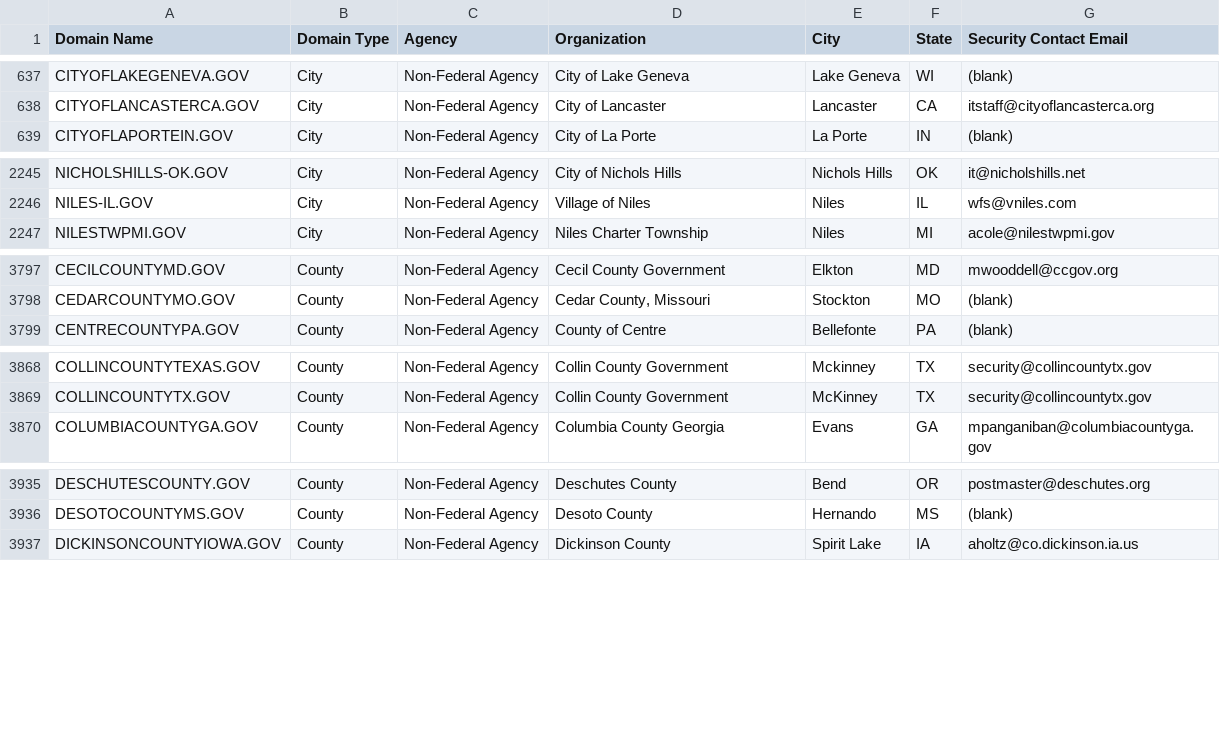
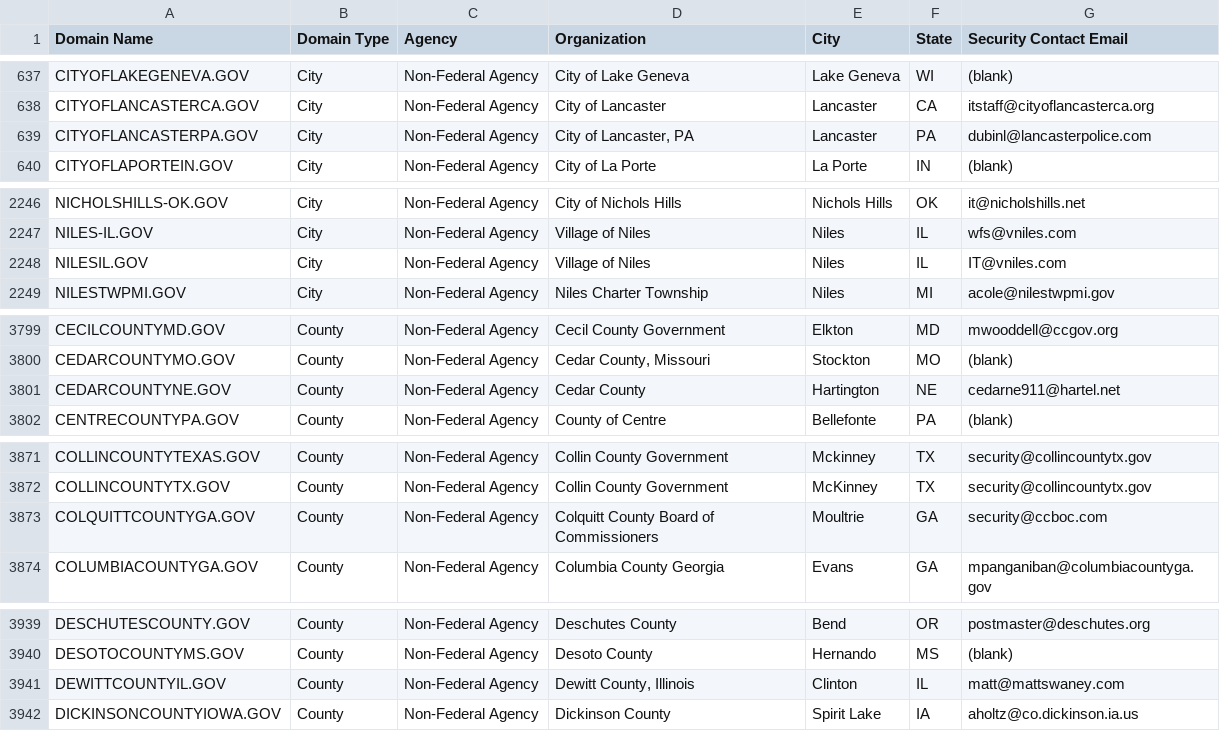
Before and after one commit to climber-girl/dotgov-data, a CSV file: current-full.csv, drawn as a sheet; only a part is shown, gaps mark what is left out; the diff covers the shown part only.

Commit message:
Flat: latest data (2022-04-12T06:28:18.512Z) {   "date": "2022-04-12T06:28:18.512Z",   "files": [     {       "name": "current-federal.csv",       "deltaBytes": -154,       "source": "https://domains.dotgov.gov/dotgov-web/publicreports/current-federal"     },     {       "name": "current-full.csv",       "deltaBytes": 414,       "source": "https://domains.dotgov.gov/dotgov-web/publicreports/current-full"     }   ] }

```diff
--- a/current-full.csv
+++ b/current-full.csv
@@ -638,2 +638,3 @@ CITYOFLAKEGENEVA.GOV,City,Non-Federal Agency,City of Lake Geneva,Lake Geneva,WI,
 CITYOFLANCASTERCA.GOV,City,Non-Federal Agency,City of Lancaster,Lancaster,CA,itstaff@cityoflancasterca.org
+CITYOFLANCASTERPA.GOV,City,Non-Federal Agency,"City of Lancaster,  PA",Lancaster,PA,dubinl@lancasterpolice.com
 CITYOFLAPORTEIN.GOV,City,Non-Federal Agency,City of La Porte,La Porte,IN,(blank)
@@ -2246,2 +2247,3 @@ NICHOLSHILLS-OK.GOV,City,Non-Federal Agency,City of Nichols Hills,Nichols Hills,
 NILES-IL.GOV,City,Non-Federal Agency,Village of Niles,Niles,IL,wfs@vniles.com
+NILESIL.GOV,City,Non-Federal Agency,Village of Niles,Niles,IL,IT@vniles.com
 NILESTWPMI.GOV,City,Non-Federal Agency,Niles Charter Township,Niles,MI,acole@nilestwpmi.gov
@@ -3798,2 +3800,3 @@ CECILCOUNTYMD.GOV,County,Non-Federal Agency,Cecil County Government,Elkton,MD,mw
 CEDARCOUNTYMO.GOV,County,Non-Federal Agency,"Cedar County, Missouri",Stockton,MO,(blank)
+CEDARCOUNTYNE.GOV,County,Non-Federal Agency,Cedar County,Hartington,NE,cedarne911@hartel.net
 CENTRECOUNTYPA.GOV,County,Non-Federal Agency,County of Centre,Bellefonte,PA,(blank)
@@ -3869,2 +3872,3 @@ COLLINCOUNTYTEXAS.GOV,County,Non-Federal Agency,Collin County Government,Mckinne
 COLLINCOUNTYTX.GOV,County,Non-Federal Agency,Collin County Government,McKinney,TX,security@collincountytx.gov
+COLQUITTCOUNTYGA.GOV,County,Non-Federal Agency,Colquitt County Board of Commissioners,Moultrie,GA,security@ccboc.com
 COLUMBIACOUNTYGA.GOV,County,Non-Federal Agency,Columbia County Georgia,Evans,GA,mpanganiban@columbiacountyga.gov
@@ -3936,2 +3940,3 @@ DESCHUTESCOUNTY.GOV,County,Non-Federal Agency,Deschutes County,Bend,OR,postmaste
 DESOTOCOUNTYMS.GOV,County,Non-Federal Agency,Desoto County,Hernando,MS,(blank)
+DEWITTCOUNTYIL.GOV,County,Non-Federal Agency,"Dewitt County, Illinois",Clinton,IL,matt@mattswaney.com
 DICKINSONCOUNTYIOWA.GOV,County,Non-Federal Agency,Dickinson County ,Spirit Lake,IA,aholtz@co.dickinson.ia.us
```
Also changed, not shown: 2 added rows, 3 removed rows and 3 edited cells elsewhere in this file, current-federal.csv.
